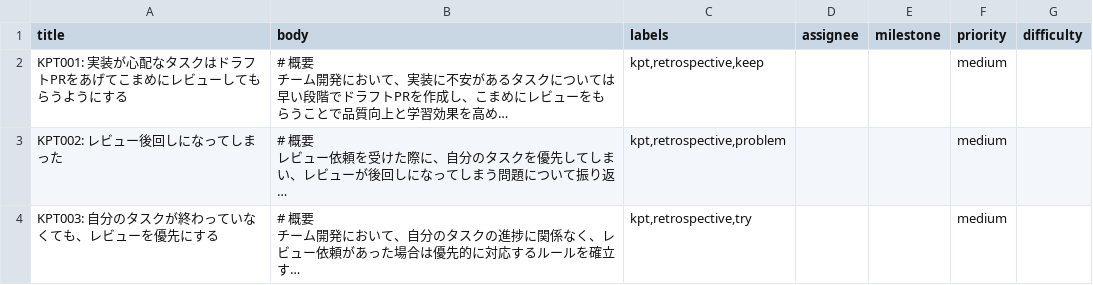
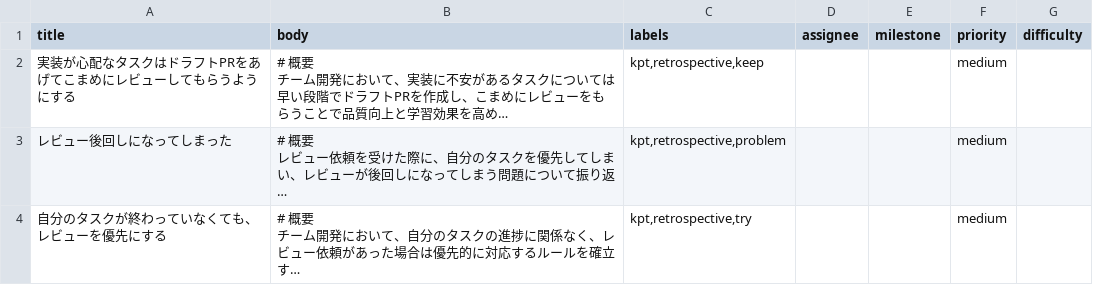
Before and after one commit to akachiryo/auto-codereview-test, a CSV file: data/kpt_for_issues.csv, drawn as a sheet; long unchanged cells end in …; the diff names each change by its address in the sheet, - before the commit and + after, or states it on an @@ line.

```diff
--- a/data/kpt_for_issues.csv
+++ b/data/kpt_for_issues.csv
-A2 (title): KPT001: 実装が心配なタスクはドラフトPRをあげてこまめにレビューしてもらうようにする
+A2 (title): 実装が心配なタスクはドラフトPRをあげてこまめにレビューしてもらうようにする
-A3 (title): KPT002: レビュー後回しになってしまった
+A3 (title): レビュー後回しになってしまった
-A4 (title): KPT003: 自分のタスクが終わっていなくても、レビューを優先にする
+A4 (title): 自分のタスクが終わっていなくても、レビューを優先にする
```
Also changed, not shown: data/tasks_for_issues.csv, data/tests_for_issues.csv.
